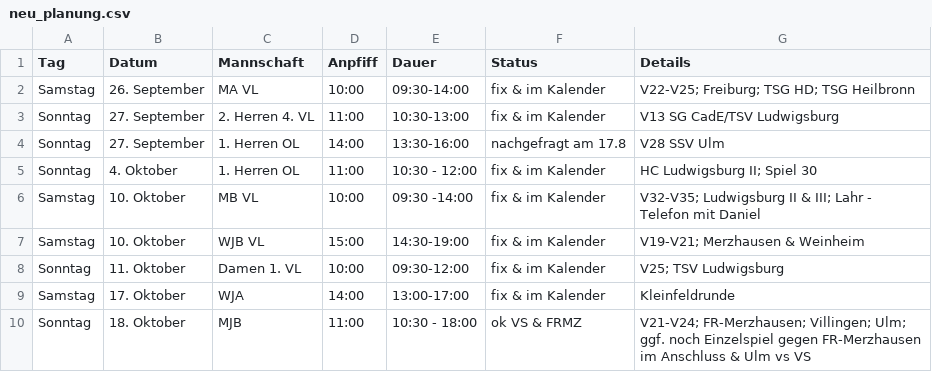
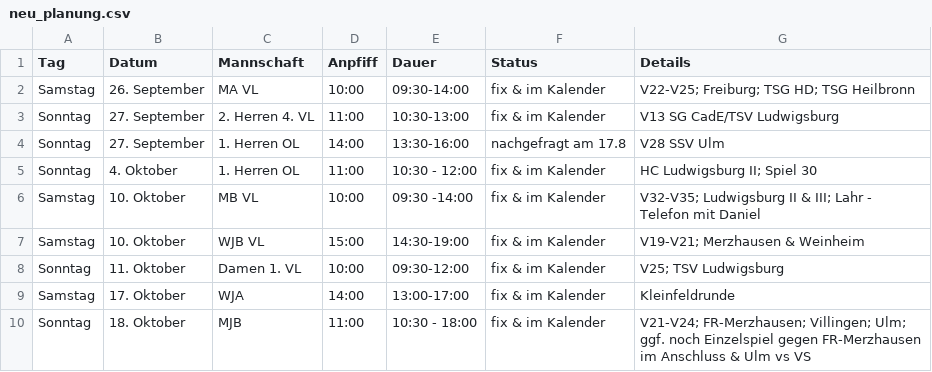
Before and after one commit to feldsaison/ka_feldsaison_2019, a CSV file: 2020/neu_planung.csv, drawn as a sheet.

Commit message:
Update neu_planung.csv

```diff
--- a/2020/neu_planung.csv
+++ b/2020/neu_planung.csv
@@ -9,2 +9,2 @@ Sonntag,11. Oktober, Damen 1. VL, 10:00, 09:30-12:00, fix & im Kalender, V25; TS
 Samstag,17. Oktober, WJA,14:00,13:00-17:00, fix & im Kalender, Kleinfeldrunde
-Sonntag,18. Oktober, MJB, 11:00, 10:30 - 18:00, ok VS & FRMZ, V21-V24; FR-Merzhausen; Villingen; Ulm; ggf. noch Einzelspiel gegen FR-Merzhausen im Anschluss & Ulm vs VS
+Sonntag,18. Oktober, MJB, 11:00, 10:30 - 18:00, fix & im Kalender, V21-V24; FR-Merzhausen; Villingen; Ulm; ggf. noch Einzelspiel gegen FR-Merzhausen im Anschluss & Ulm vs VS
```
